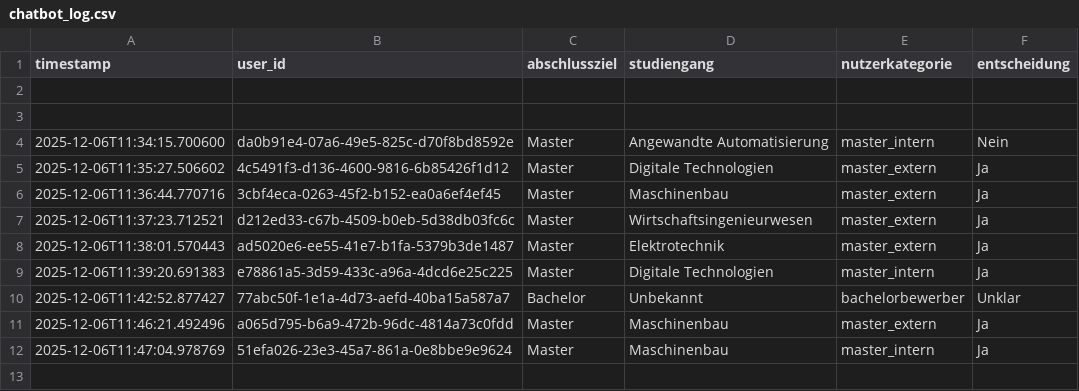
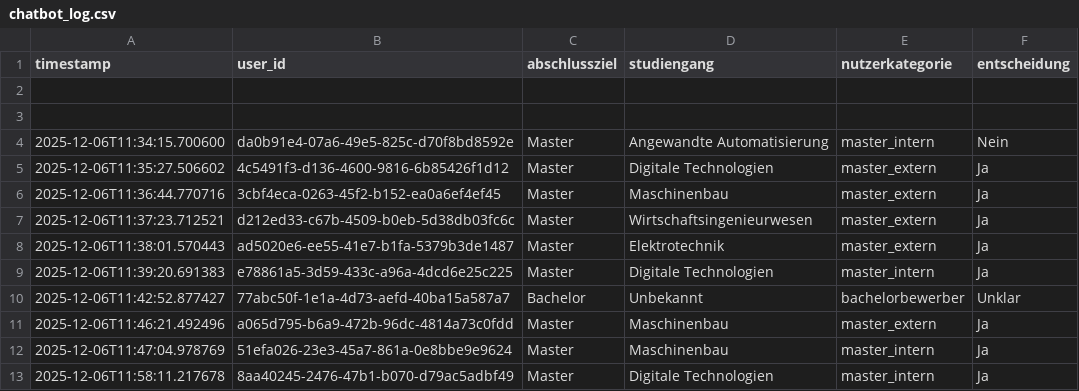
Before and after one commit to Steven5204/HSBI-Chatbot, a CSV file: backend/chatbot_log.csv, drawn as a sheet.

```diff
--- a/backend/chatbot_log.csv
+++ b/backend/chatbot_log.csv
@@ -12 +12,2 @@ timestamp,user_id,abschlussziel,studiengang,nutzerkategorie,entscheidung
 2025-12-06T11:47:04.978769,51efa026-23e3-45a7-861a-0e8bbe9e9624,Master,Maschinenbau,master_intern,Ja
+2025-12-06T11:58:11.217678,8aa40245-2476-47b1-b070-d79ac5adbf49,Master,Digitale Technologien,master_intern,Ja
```
Also changed, not shown: 2 other files.
